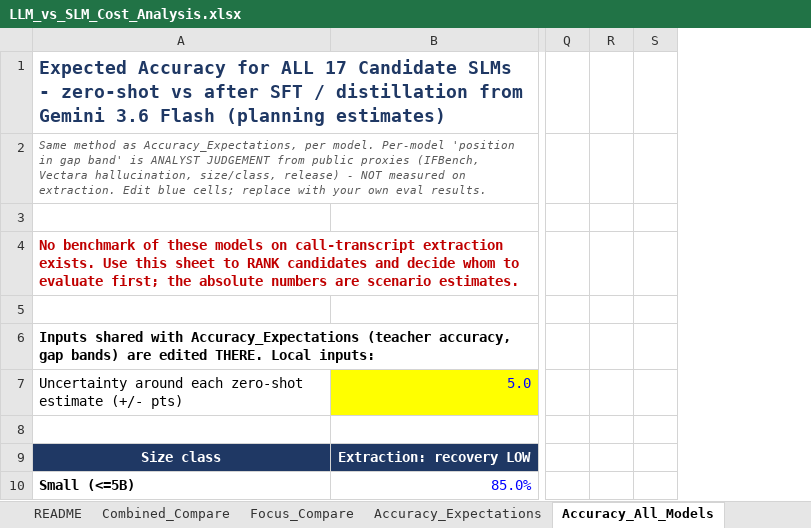
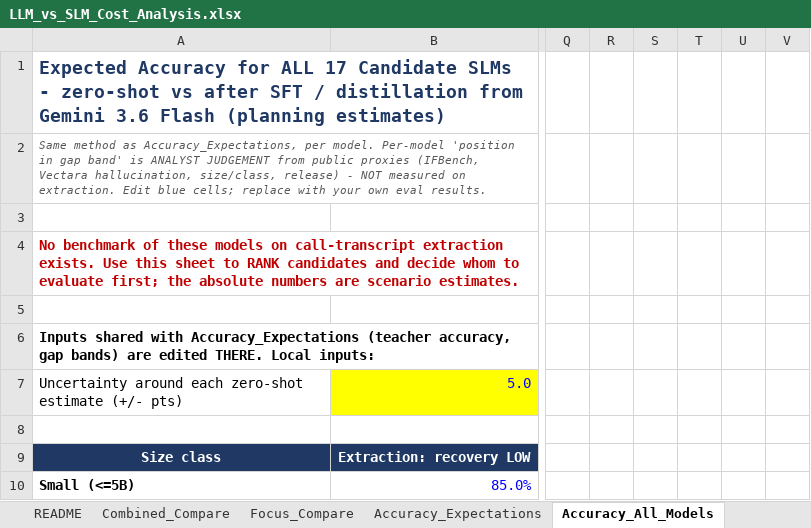
Before and after one commit to hazardscarn/slm-usecase-demo, an Excel workbook: LLM_vs_SLM_Cost_Analysis.xlsx, sheet Accuracy_All_Models, drawn as a sheet; only a part is shown, gaps mark what is left out; values as stored, in another font and other column widths than the file's, no borders; charts and pictures and conditional formats not drawn; the diff names each change by its address in the sheet, - before the commit and + after, or states it on an @@ line.

```diff
--- a/LLM_vs_SLM_Cost_Analysis.xlsx (sheet Accuracy_All_Models)
+++ b/LLM_vs_SLM_Cost_Analysis.xlsx (sheet Accuracy_All_Models)
+column T, empty
+column U, empty
+column V, empty
```
Also changed, not shown: sheet SLM_Models, sheet GPU_Pricing, sheet Assumptions, formulas that keep their value, charts or pictures, 1 other file.
